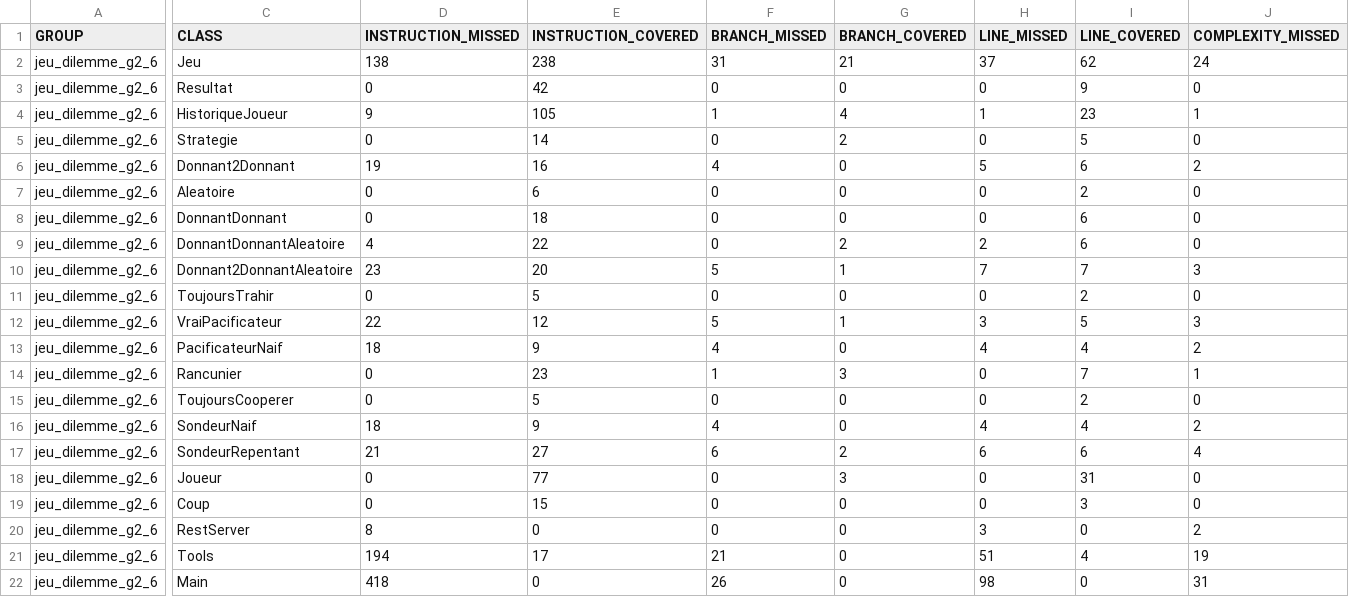
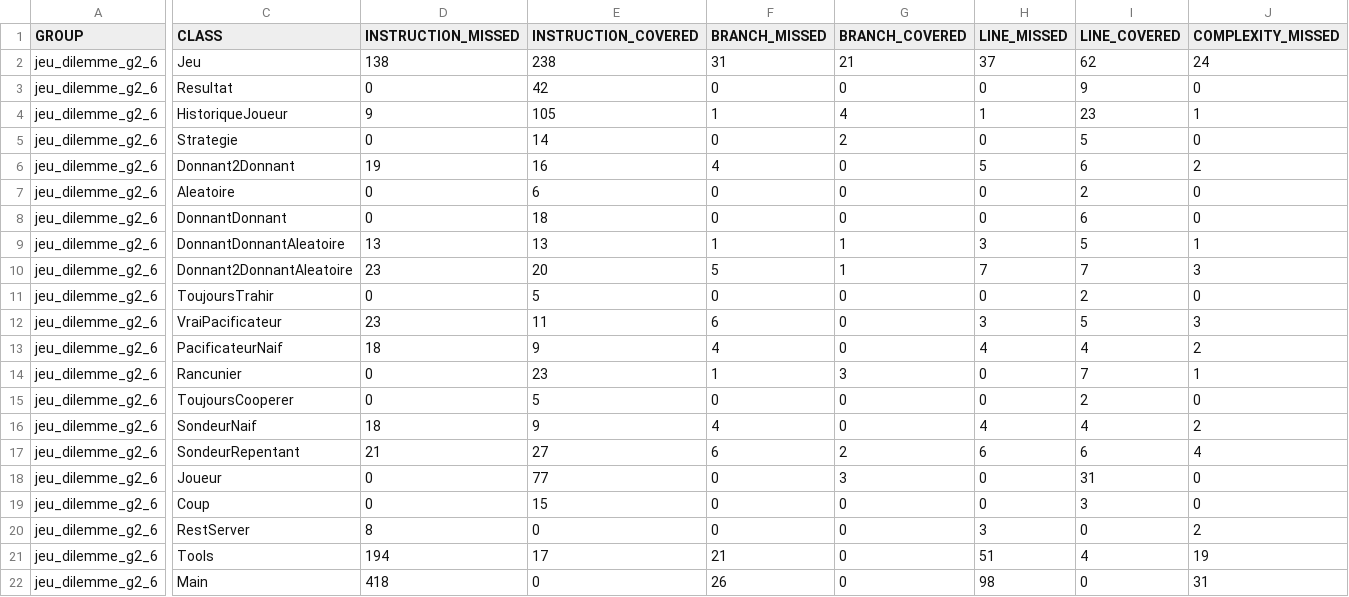
Before and after one commit to pierre-chevallier357/prisoners-dilemma-backend, a CSV file: target/site/jacoco/jacoco.csv, drawn as a sheet; only a part is shown, gaps mark what is left out; the diff covers the shown part only; the diff names each change by its address in the sheet, - before the commit and + after, or states it on an @@ line.

```diff
--- a/target/site/jacoco/jacoco.csv
+++ b/target/site/jacoco/jacoco.csv
-D9 (INSTRUCTION_MISSED): 4
+D9 (INSTRUCTION_MISSED): 13
-E9 (INSTRUCTION_COVERED): 22
+E9 (INSTRUCTION_COVERED): 13
-F9 (BRANCH_MISSED): 0
+F9 (BRANCH_MISSED): 1
-G9 (BRANCH_COVERED): 2
+G9 (BRANCH_COVERED): 1
-H9 (LINE_MISSED): 2
+H9 (LINE_MISSED): 3
-I9 (LINE_COVERED): 6
+I9 (LINE_COVERED): 5
-J9 (COMPLEXITY_MISSED): 0
+J9 (COMPLEXITY_MISSED): 1
-D12 (INSTRUCTION_MISSED): 22
+D12 (INSTRUCTION_MISSED): 23
-E12 (INSTRUCTION_COVERED): 12
+E12 (INSTRUCTION_COVERED): 11
-F12 (BRANCH_MISSED): 5
+F12 (BRANCH_MISSED): 6
-G12 (BRANCH_COVERED): 1
+G12 (BRANCH_COVERED): 0
```
Also changed, not shown: 1 edited cell elsewhere in this file, 42 other files.
